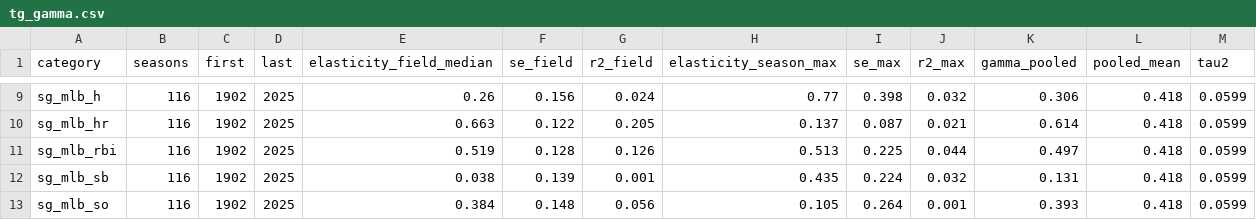
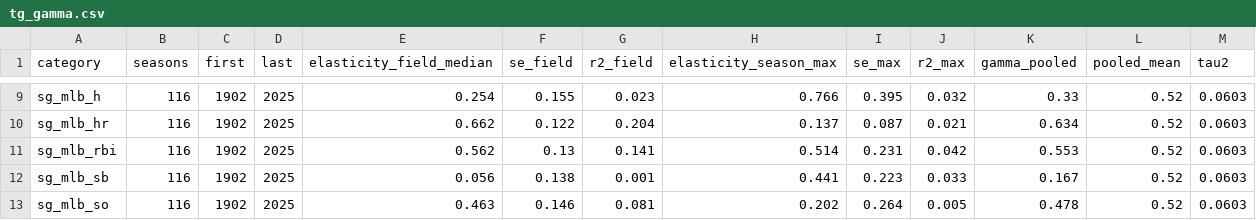
Before and after one commit to drburke-droid/nhl-sog-predictor, a CSV file: world_roads/records/singlegame/outputs/tg_gamma.csv, drawn as a sheet; only a part is shown, gaps mark what is left out; the diff covers the shown part only; the diff names each change by its address in the sheet, - before the commit and + after, or states it on an @@ line.

```diff
--- a/world_roads/records/singlegame/outputs/tg_gamma.csv
+++ b/world_roads/records/singlegame/outputs/tg_gamma.csv
-E9 (elasticity_field_median): 0.26
+E9 (elasticity_field_median): 0.254
-F9 (se_field): 0.156
+F9 (se_field): 0.155
-G9 (r2_field): 0.024
+G9 (r2_field): 0.023
-H9 (elasticity_season_max): 0.77
+H9 (elasticity_season_max): 0.766
-I9 (se_max): 0.398
+I9 (se_max): 0.395
-K9 (gamma_pooled): 0.306
+K9 (gamma_pooled): 0.33
-L9:L13 (pooled_mean): 0.418
+L9:L13 (pooled_mean): 0.52
-M9:M13 (tau2): 0.0599
+M9:M13 (tau2): 0.0603
-E10 (elasticity_field_median): 0.663
+E10 (elasticity_field_median): 0.662
-G10 (r2_field): 0.205
+G10 (r2_field): 0.204
-K10 (gamma_pooled): 0.614
+K10 (gamma_pooled): 0.634
-E11 (elasticity_field_median): 0.519
+E11 (elasticity_field_median): 0.562
-F11 (se_field): 0.128
+F11 (se_field): 0.13
-G11 (r2_field): 0.126
+G11 (r2_field): 0.141
-H11 (elasticity_season_max): 0.513
+H11 (elasticity_season_max): 0.514
-I11 (se_max): 0.225
+I11 (se_max): 0.231
-J11 (r2_max): 0.044
+J11 (r2_max): 0.042
-K11 (gamma_pooled): 0.497
+K11 (gamma_pooled): 0.553
-E12 (elasticity_field_median): 0.038
+E12 (elasticity_field_median): 0.056
-F12 (se_field): 0.139
+F12 (se_field): 0.138
-H12 (elasticity_season_max): 0.435
+H12 (elasticity_season_max): 0.441
-I12 (se_max): 0.224
+I12 (se_max): 0.223
-J12 (r2_max): 0.032
+J12 (r2_max): 0.033
-K12 (gamma_pooled): 0.131
+K12 (gamma_pooled): 0.167
-E13 (elasticity_field_median): 0.384
+E13 (elasticity_field_median): 0.463
-F13 (se_field): 0.148
+F13 (se_field): 0.146
-G13 (r2_field): 0.056
+G13 (r2_field): 0.081
-H13 (elasticity_season_max): 0.105
+H13 (elasticity_season_max): 0.202
-J13 (r2_max): 0.001
+J13 (r2_max): 0.005
-K13 (gamma_pooled): 0.393
+K13 (gamma_pooled): 0.478
```
Also changed, not shown: 110 edited cells elsewhere in this file, world_roads/records/singlegame/outputs/tg_beaten.csv, world_roads/records/singlegame/outputs/tg_by_category.csv, 4 other files.
